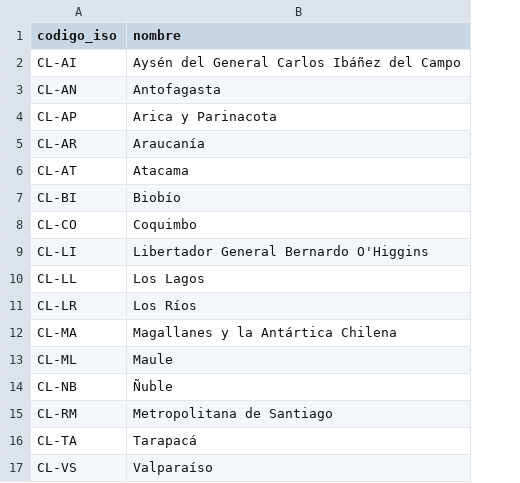
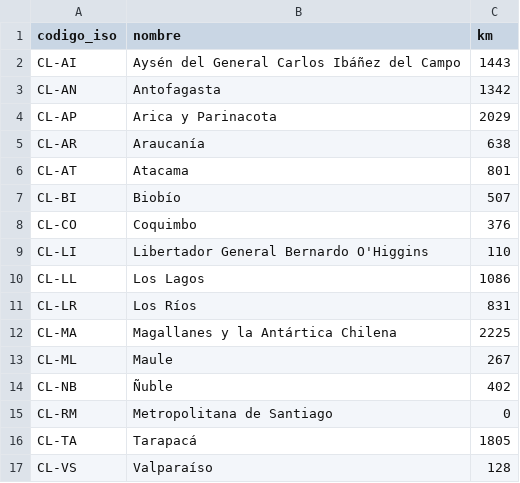
Before and after one commit to BbefWebsolutions/camaras-de-frio, a CSV file: appConfig/appInicio/archivosTablasIniciales/regionesIniciales.csv, drawn as a sheet; the diff names each change by its address in the sheet, - before the commit and + after, or states it on an @@ line.

```diff
--- a/appConfig/appInicio/archivosTablasIniciales/regionesIniciales.csv
+++ b/appConfig/appInicio/archivosTablasIniciales/regionesIniciales.csv
+column C (km), rows 2-17: 1443 | 1342 | 2029 | 638 | 801 | 507 | 376 | 110 | 1086 | 831 | 2225 | 267 | 402 | 0 | 1805 | 128
```
Also changed, not shown: 7 other files.
